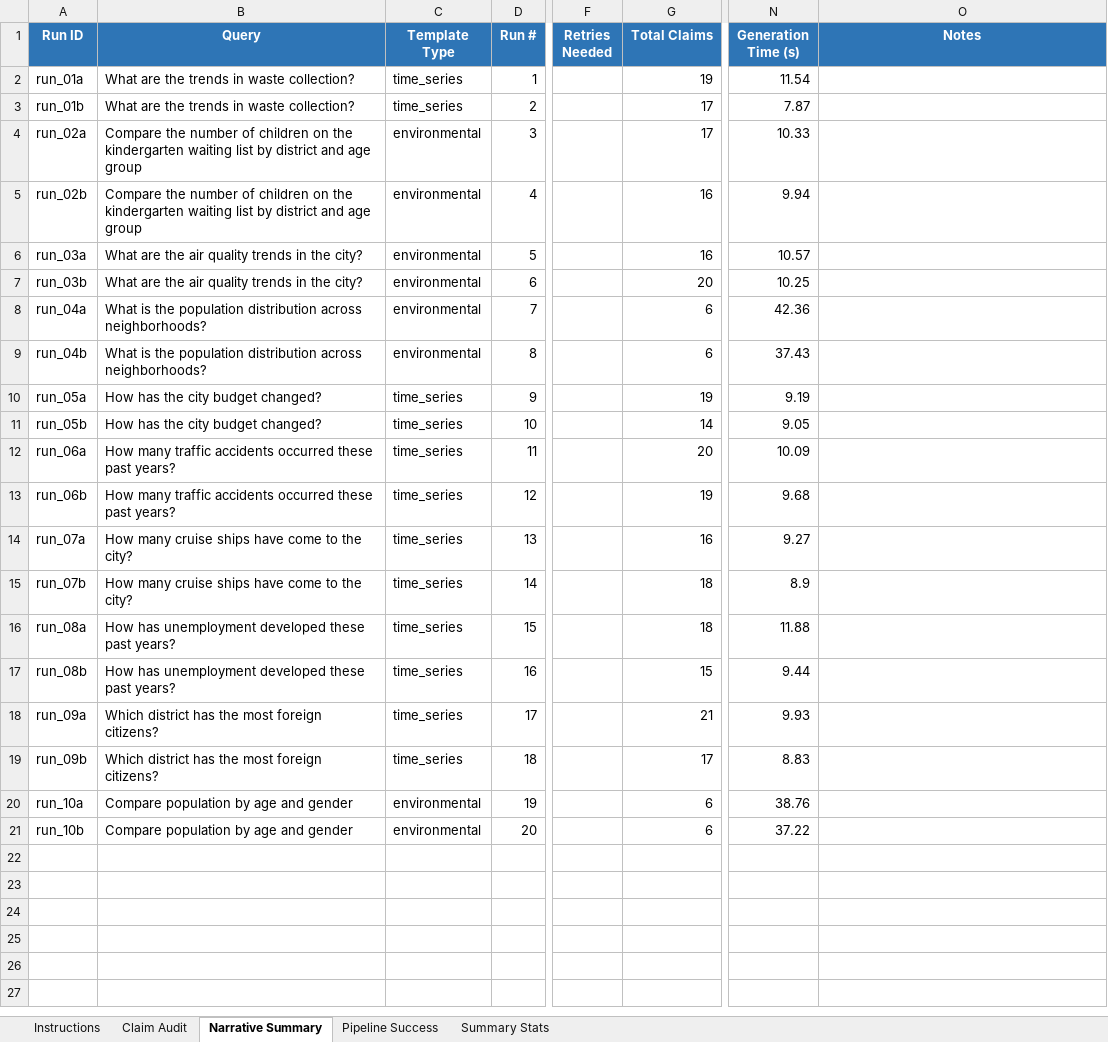
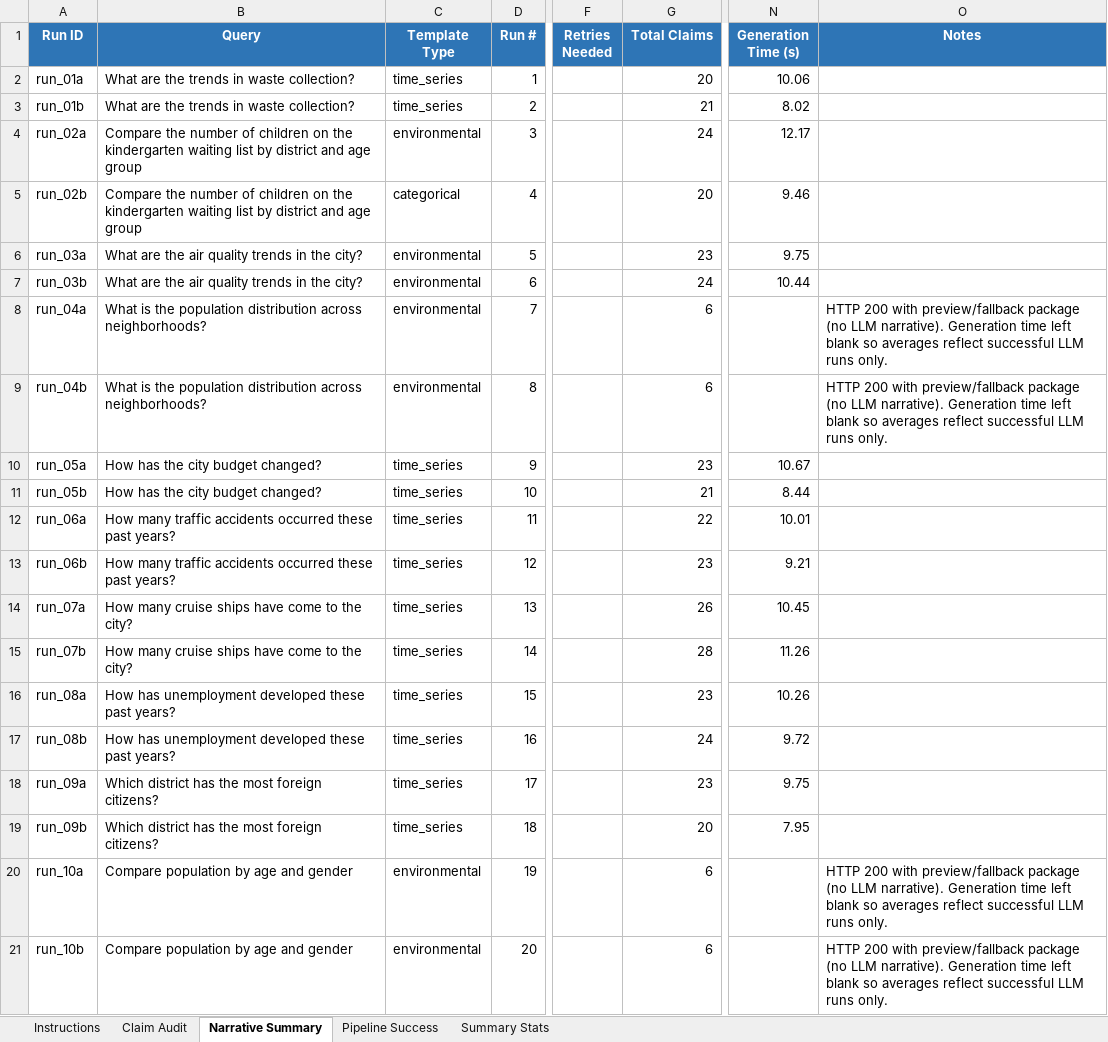
Before and after one commit to rakelosks/NARR_prototype, an Excel workbook: corpus/rq1_accuracy_audit_populated.xlsx, sheet Narrative Summary, drawn as a sheet; only a part is shown, gaps mark what is left out; values as stored, in another font and other column widths than the file's, no borders; the diff names each change by its address in the sheet, - before the commit and + after, or states it on an @@ line.

```diff
--- a/corpus/rq1_accuracy_audit_populated.xlsx (sheet Narrative Summary)
+++ b/corpus/rq1_accuracy_audit_populated.xlsx (sheet Narrative Summary)
-G2 (Total Claims): 19
+G2 (Total Claims): 20
-N2 (Generation Time (s)): 11.54
+N2 (Generation Time (s)): 10.06
-G3 (Total Claims): 17
+G3 (Total Claims): 21
-N3 (Generation Time (s)): 7.87
+N3 (Generation Time (s)): 8.02
-G4 (Total Claims): 17
+G4 (Total Claims): 24
-N4 (Generation Time (s)): 10.33
+N4 (Generation Time (s)): 12.17
-C5 (Template Type): environmental
+C5 (Template Type): categorical
-G5 (Total Claims): 16
+G5 (Total Claims): 20
-N5 (Generation Time (s)): 9.94
+N5 (Generation Time (s)): 9.46
-G6 (Total Claims): 16
+G6 (Total Claims): 23
-N6 (Generation Time (s)): 10.57
+N6 (Generation Time (s)): 9.75
-G7 (Total Claims): 20
+G7 (Total Claims): 24
-N7 (Generation Time (s)): 10.25
+N7 (Generation Time (s)): 10.44
-N8 (Generation Time (s)): 42.36
+N8 (Generation Time (s)): (empty)
-O8:O9 (Notes): (empty)
+O8:O9 (Notes): HTTP 200 with preview/fallback package (no LLM narrative). Generation time left blank so averages reflect successful LLM runs only.
-N9 (Generation Time (s)): 37.43
+N9 (Generation Time (s)): (empty)
-G10 (Total Claims): 19
+G10 (Total Claims): 23
-N10 (Generation Time (s)): 9.19
+N10 (Generation Time (s)): 10.67
-G11 (Total Claims): 14
+G11 (Total Claims): 21
-N11 (Generation Time (s)): 9.05
+N11 (Generation Time (s)): 8.44
-G12 (Total Claims): 20
+G12 (Total Claims): 22
-N12 (Generation Time (s)): 10.09
+N12 (Generation Time (s)): 10.01
-G13 (Total Claims): 19
+G13 (Total Claims): 23
-N13 (Generation Time (s)): 9.68
+N13 (Generation Time (s)): 9.21
-G14 (Total Claims): 16
+G14 (Total Claims): 26
-N14 (Generation Time (s)): 9.27
+N14 (Generation Time (s)): 10.45
-G15 (Total Claims): 18
+G15 (Total Claims): 28
-N15 (Generation Time (s)): 8.9
+N15 (Generation Time (s)): 11.26
-G16 (Total Claims): 18
+G16 (Total Claims): 23
-N16 (Generation Time (s)): 11.88
+N16 (Generation Time (s)): 10.26
-G17 (Total Claims): 15
+G17 (Total Claims): 24
-N17 (Generation Time (s)): 9.44
+N17 (Generation Time (s)): 9.72
-G18 (Total Claims): 21
+G18 (Total Claims): 23
-N18 (Generation Time (s)): 9.93
+N18 (Generation Time (s)): 9.75
-G19 (Total Claims): 17
+G19 (Total Claims): 20
-N19 (Generation Time (s)): 8.83
+N19 (Generation Time (s)): 7.95
-N20 (Generation Time (s)): 38.76
+N20 (Generation Time (s)): (empty)
-O20:O21 (Notes): (empty)
+O20:O21 (Notes): HTTP 200 with preview/fallback package (no LLM narrative). Generation time left blank so averages reflect successful LLM runs only.
-N21 (Generation Time (s)): 37.22
+N21 (Generation Time (s)): (empty)
```
Also changed, not shown: sheet Claim Audit, sheet Pipeline Success, 38 other files.
